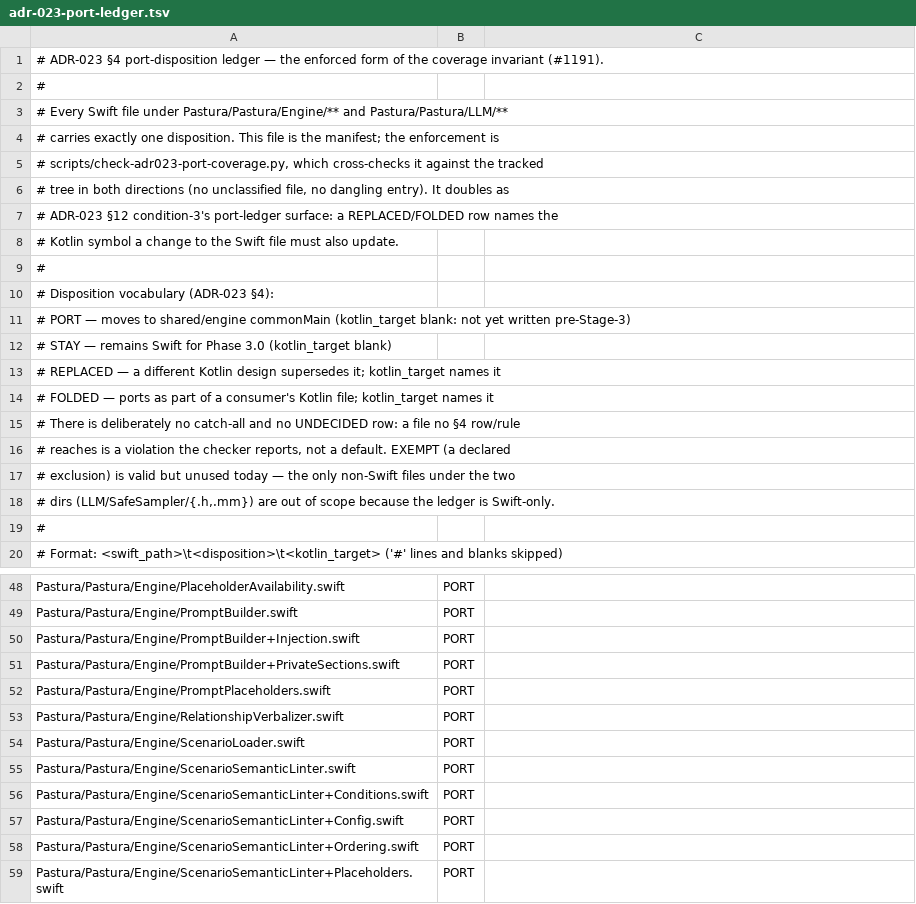
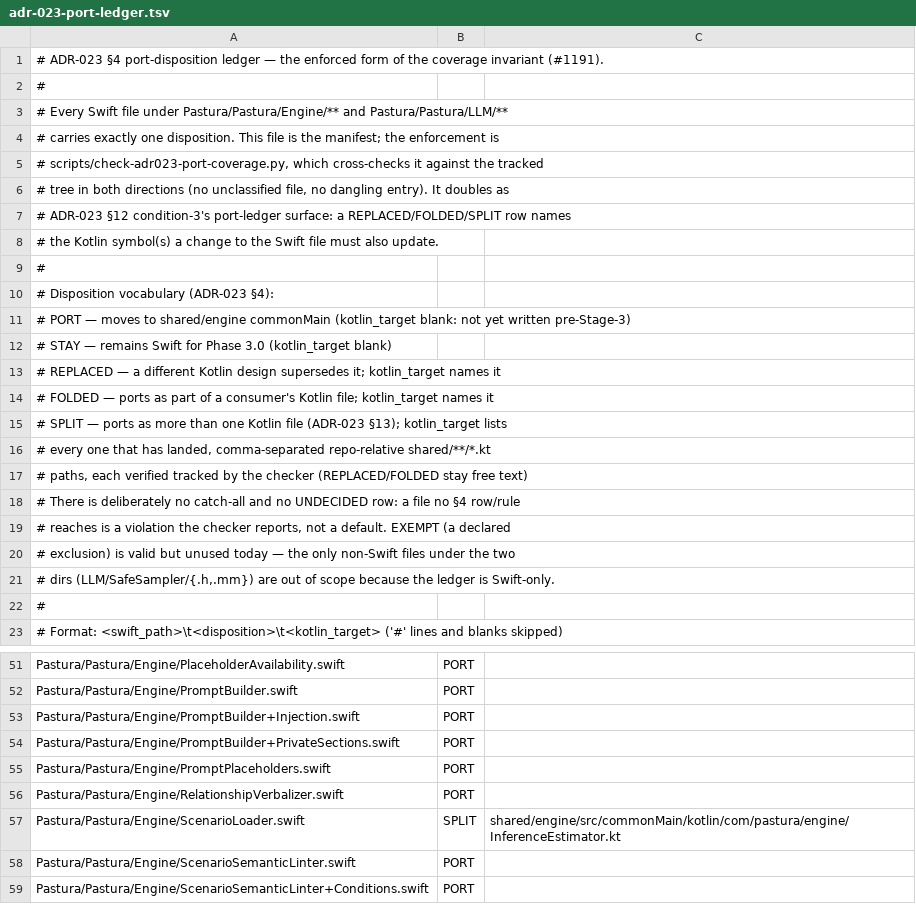
Before and after one commit to tyabu12/pastura, a TSV file: shared/adr-023-port-ledger.tsv, drawn as a sheet; only a part is shown, gaps mark what is left out; the shorter side is filled out with more unchanged rows.

```diff
--- a/shared/adr-023-port-ledger.tsv
+++ b/shared/adr-023-port-ledger.tsv
@@ -6,4 +6,4 @@
 # tree in both directions (no unclassified file, no dangling entry). It doubles as
-# ADR-023 §12 condition-3's port-ledger surface: a REPLACED/FOLDED row names the
-# Kotlin symbol a change to the Swift file must also update.
+# ADR-023 §12 condition-3's port-ledger surface: a REPLACED/FOLDED/SPLIT row names
+# the Kotlin symbol(s) a change to the Swift file must also update.
 #
@@ -14,2 +14,5 @@
 #   FOLDED   — ports as part of a consumer's Kotlin file; kotlin_target names it
+#   SPLIT    — ports as more than one Kotlin file (ADR-023 §13); kotlin_target lists
+#              every one that has landed, comma-separated repo-relative shared/**/*.kt
+#              paths, each verified tracked by the checker (REPLACED/FOLDED stay free text)
 # There is deliberately no catch-all and no UNDECIDED row: a file no §4 row/rule
@@ -53,3 +56,3 @@ Pastura/Pastura/Engine/PromptPlaceholders.swift	PORT
 Pastura/Pastura/Engine/RelationshipVerbalizer.swift	PORT
-Pastura/Pastura/Engine/ScenarioLoader.swift	PORT
+Pastura/Pastura/Engine/ScenarioLoader.swift	SPLIT	shared/engine/src/commonMain/kotlin/com/pastura/engine/InferenceEstimator.kt
 Pastura/Pastura/Engine/ScenarioSemanticLinter.swift	PORT
```
Also changed, not shown: 2 other files.
